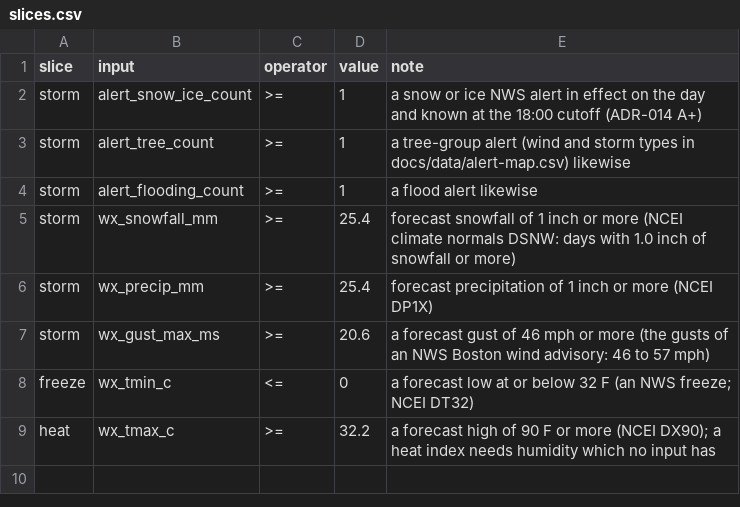
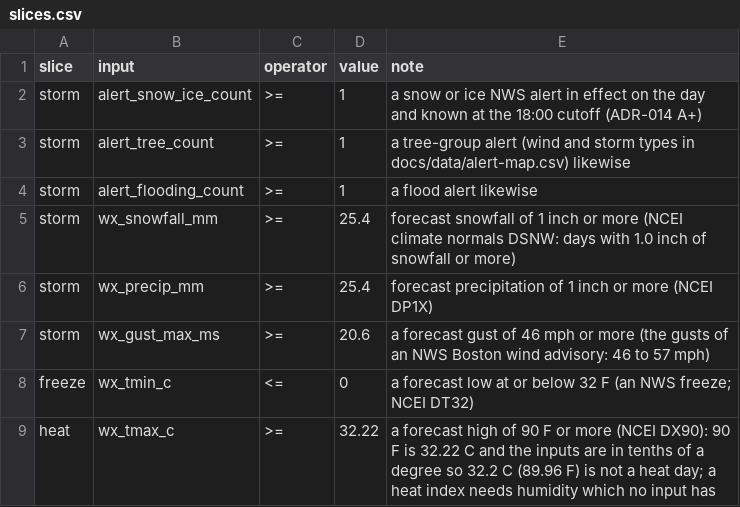
Before and after one commit to PritKalariya/boston-resilience-twin, a CSV file: Model-Development/config/slices.csv, drawn as a sheet.

Commit message:
Fix review nits: year_parts at least 3, a clear error for a slice input missing from the features, the 90 F heat rule (#107)

```diff
--- a/Model-Development/config/slices.csv
+++ b/Model-Development/config/slices.csv
@@ -8,2 +8,2 @@ storm,wx_gust_max_ms,>=,20.6,a forecast gust of 46 mph or more (the gusts of an
 freeze,wx_tmin_c,<=,0,a forecast low at or below 32 F (an NWS freeze; NCEI DT32)
-heat,wx_tmax_c,>=,32.2,a forecast high of 90 F or more (NCEI DX90); a heat index needs humidity which no input has
+heat,wx_tmax_c,>=,32.22,a forecast high of 90 F or more (NCEI DX90): 90 F is 32.22 C and the inputs are in tenths of a degree so 32.2 C (89.96 F) is not a heat day; a heat index needs humidity which no input has
```
Also changed, not shown: 7 other files.
